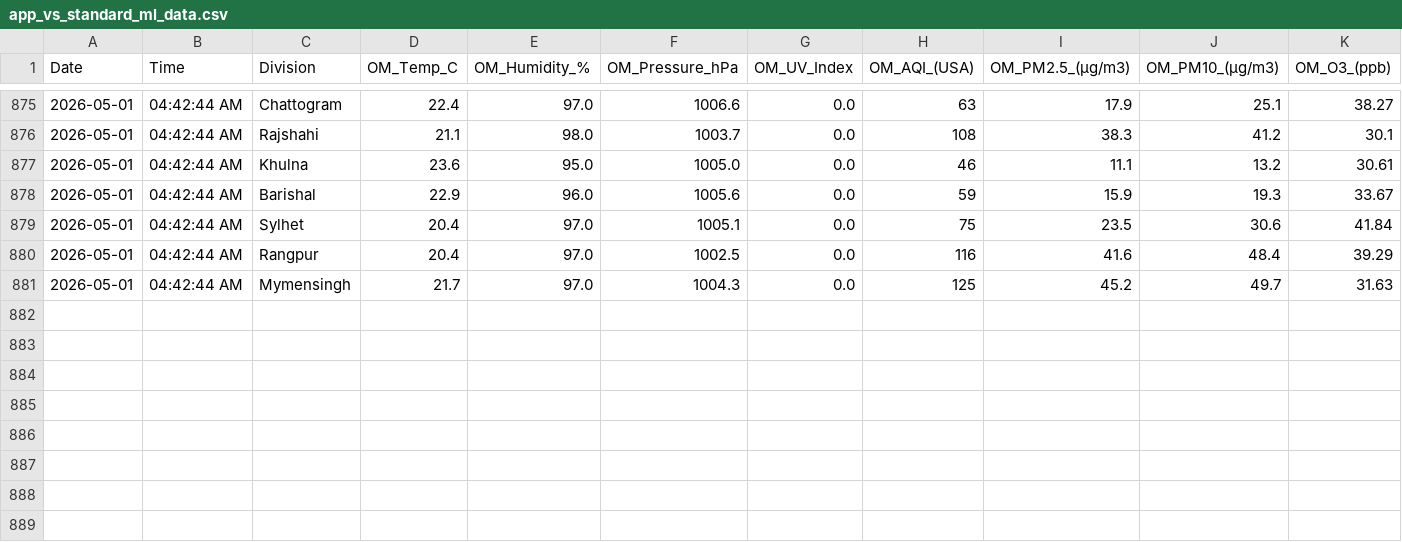
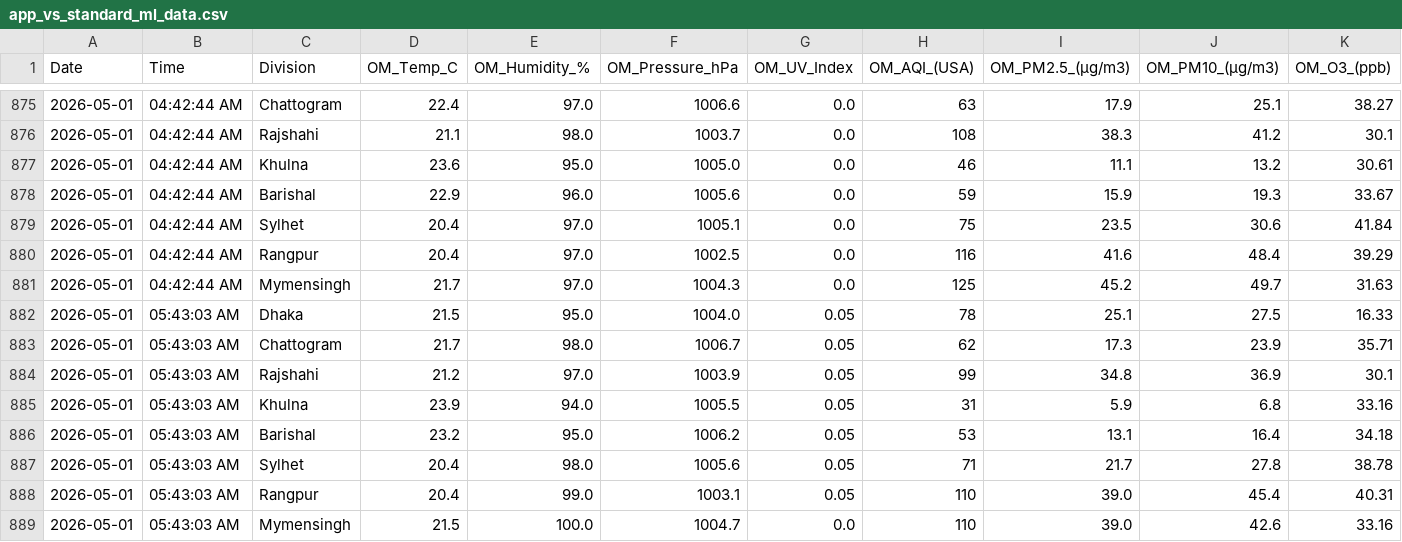
Before and after one commit to mohabbut44/python-data-collection, a CSV file: app_vs_standard_ml_data.csv, drawn as a sheet; only a part is shown, gaps mark what is left out; rows hold the shown columns only; the diff names each change by its address in the sheet, - before the commit and + after, or states it on an @@ line.

```diff
--- a/app_vs_standard_ml_data.csv
+++ b/app_vs_standard_ml_data.csv
+row 882: 2026-05-01 | 05:43:03 AM | Dhaka | 21.5 | 95.0 | 1004.0 | 0.05 | 78 | 25.1 | 27.5 | 16.33
+row 883: 2026-05-01 | 05:43:03 AM | Chattogram | 21.7 | 98.0 | 1006.7 | 0.05 | 62 | 17.3 | 23.9 | 35.71
+row 884: 2026-05-01 | 05:43:03 AM | Rajshahi | 21.2 | 97.0 | 1003.9 | 0.05 | 99 | 34.8 | 36.9 | 30.1
+row 885: 2026-05-01 | 05:43:03 AM | Khulna | 23.9 | 94.0 | 1005.5 | 0.05 | 31 | 5.9 | 6.8 | 33.16
+row 886: 2026-05-01 | 05:43:03 AM | Barishal | 23.2 | 95.0 | 1006.2 | 0.05 | 53 | 13.1 | 16.4 | 34.18
+row 887: 2026-05-01 | 05:43:03 AM | Sylhet | 20.4 | 98.0 | 1005.6 | 0.05 | 71 | 21.7 | 27.8 | 38.78
+row 888: 2026-05-01 | 05:43:03 AM | Rangpur | 20.4 | 99.0 | 1003.1 | 0.05 | 110 | 39.0 | 45.4 | 40.31
+row 889: 2026-05-01 | 05:43:03 AM | Mymensingh | 21.5 | 100.0 | 1004.7 | 0.0 | 110 | 39.0 | 42.6 | 33.16
```
